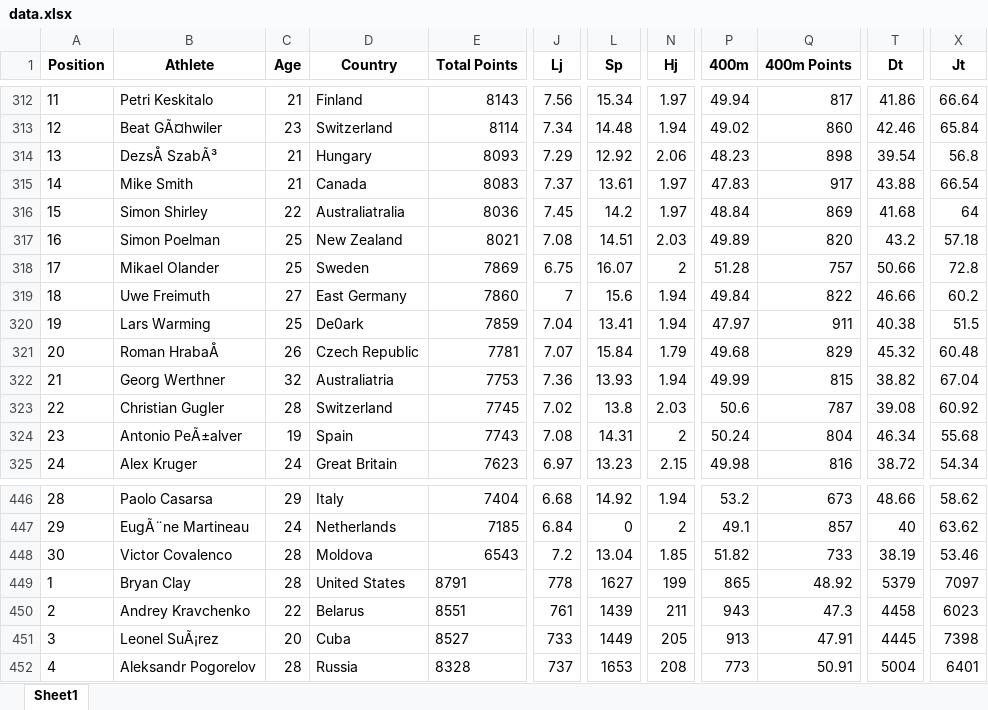
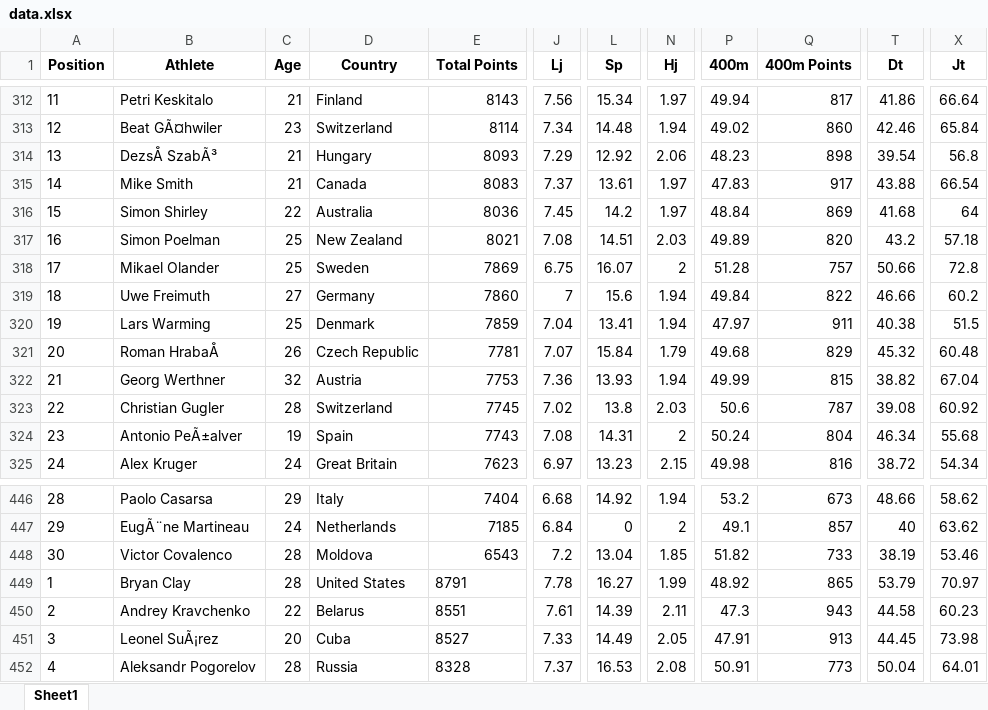
Before and after one commit to RaulCapellanFernandez/DecatlonEstadistics, an Excel workbook: resources/data.xlsx, sheet Sheet1, drawn as a sheet; only a part is shown, gaps mark what is left out; values as stored, in another font and other column widths than the file's, no borders; the diff covers the shown part only; the diff names each change by its address in the sheet, - before the commit and + after, or states it on an @@ line.

Commit message:
Arreglada olimpiada del 2008 mal y correcciones de nombre de paises

```diff
--- a/resources/data.xlsx (sheet Sheet1)
+++ b/resources/data.xlsx (sheet Sheet1)
-D316 (Country): Australiatralia
+D316 (Country): Australia
-D319 (Country): East Germany
+D319 (Country): Germany
-D320 (Country): De0ark
+D320 (Country): Denmark
-D322 (Country): Australiatria
+D322 (Country): Austria
-J449 (Lj): 778
+J449 (Lj): 7.78
-L449 (Sp): 1627
+L449 (Sp): 16.27
-N449 (Hj): 199
+N449 (Hj): 1.99
-P449 (400m): 865
+P449 (400m): 48.92
-Q449 (400m Points): 48.92
+Q449 (400m Points): 865
-T449 (Dt): 5379
+T449 (Dt): 53.79
-X449 (Jt): 7097
+X449 (Jt): 70.97
-J450 (Lj): 761
+J450 (Lj): 7.61
-L450 (Sp): 1439
+L450 (Sp): 14.39
-N450 (Hj): 211
+N450 (Hj): 2.11
-P450 (400m): 943
+P450 (400m): 47.3
-Q450 (400m Points): 47.3
+Q450 (400m Points): 943
-T450 (Dt): 4458
+T450 (Dt): 44.58
-X450 (Jt): 6023
+X450 (Jt): 60.23
-J451 (Lj): 733
+J451 (Lj): 7.33
-L451 (Sp): 1449
+L451 (Sp): 14.49
-N451 (Hj): 205
+N451 (Hj): 2.05
-P451 (400m): 913
+P451 (400m): 47.91
-Q451 (400m Points): 47.91
+Q451 (400m Points): 913
-T451 (Dt): 4445
+T451 (Dt): 44.45
-X451 (Jt): 7398
+X451 (Jt): 73.98
-J452 (Lj): 737
+J452 (Lj): 7.37
-L452 (Sp): 1653
+L452 (Sp): 16.53
-N452 (Hj): 208
+N452 (Hj): 2.08
-P452 (400m): 773
+P452 (400m): 50.91
-Q452 (400m Points): 50.91
+Q452 (400m Points): 773
-T452 (Dt): 5004
+T452 (Dt): 50.04
-X452 (Jt): 6401
+X452 (Jt): 64.01
```
Also changed, not shown: 159 edited cells elsewhere in this sheet.
